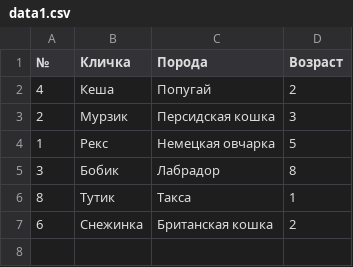
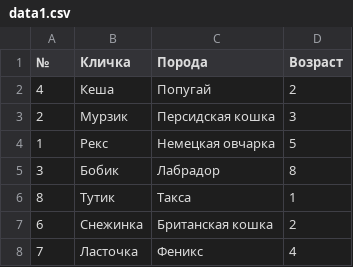
Before and after one commit to alexa732/labs, a CSV file: data1.csv, drawn as a sheet; the diff names each change by its address in the sheet, - before the commit and + after, or states it on an @@ line.

Commit message:
Changed file

```diff
--- a/data1.csv
+++ b/data1.csv
+row 8: 7 | Ласточка | Феникс | 4
```
